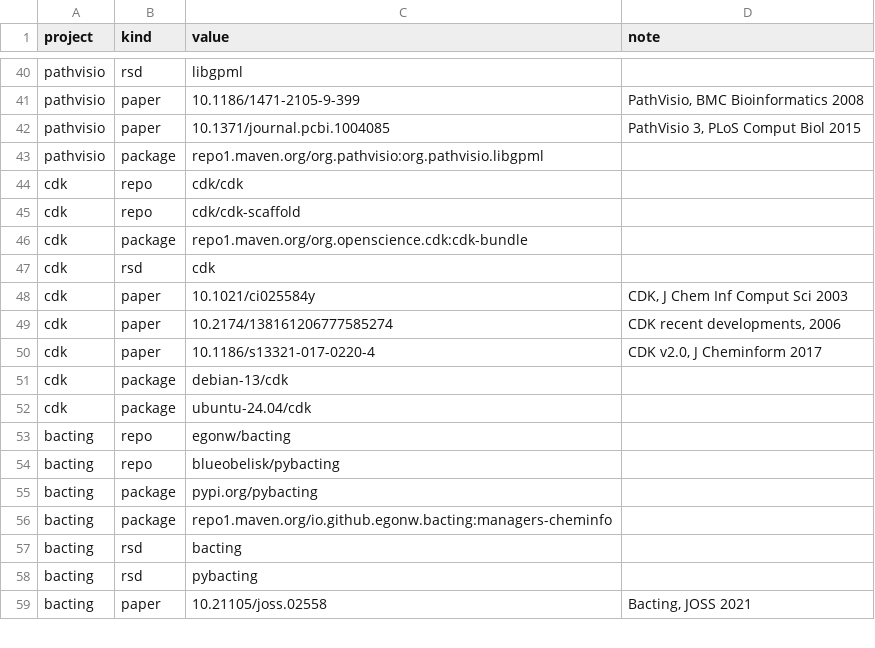
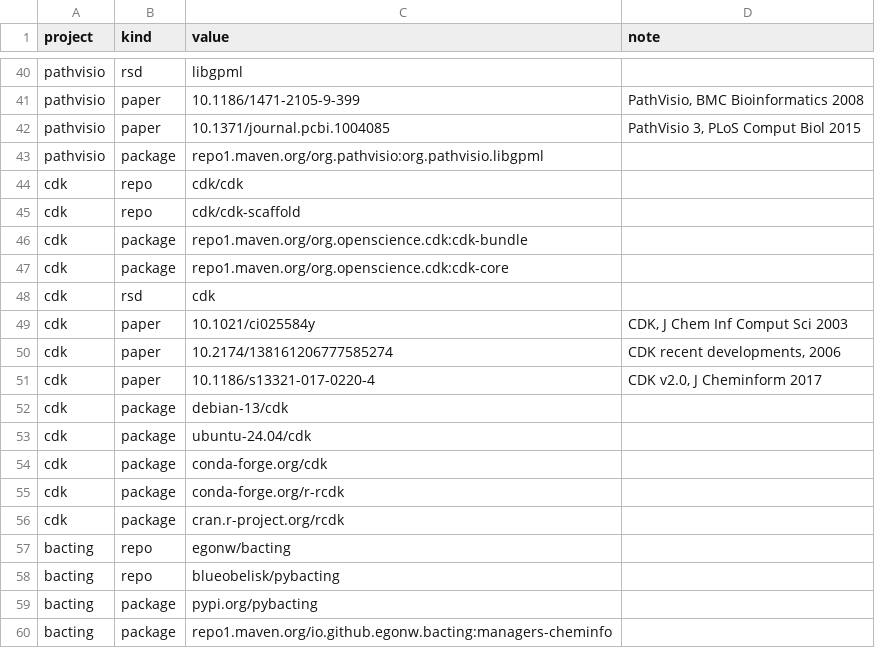
Before and after one commit to TGX-UM/tgx-outputs, a CSV file: config/identifiers.csv, drawn as a sheet; only a part is shown, gaps mark what is left out; the shorter side is filled out with more unchanged rows.

Commit message:
A bit more CDK

```diff
--- a/config/identifiers.csv
+++ b/config/identifiers.csv
@@ -46,2 +46,3 @@ cdk,repo,cdk/cdk-scaffold,
 cdk,package,repo1.maven.org/org.openscience.cdk:cdk-bundle,
+cdk,package,repo1.maven.org/org.openscience.cdk:cdk-core,
 cdk,rsd,cdk,
@@ -52,2 +53,5 @@ cdk,package,debian-13/cdk,
 cdk,package,ubuntu-24.04/cdk,
+cdk,package,conda-forge.org/cdk,
+cdk,package,conda-forge.org/r-rcdk,
+cdk,package,cran.r-project.org/rcdk,
 bacting,repo,egonw/bacting,
```
